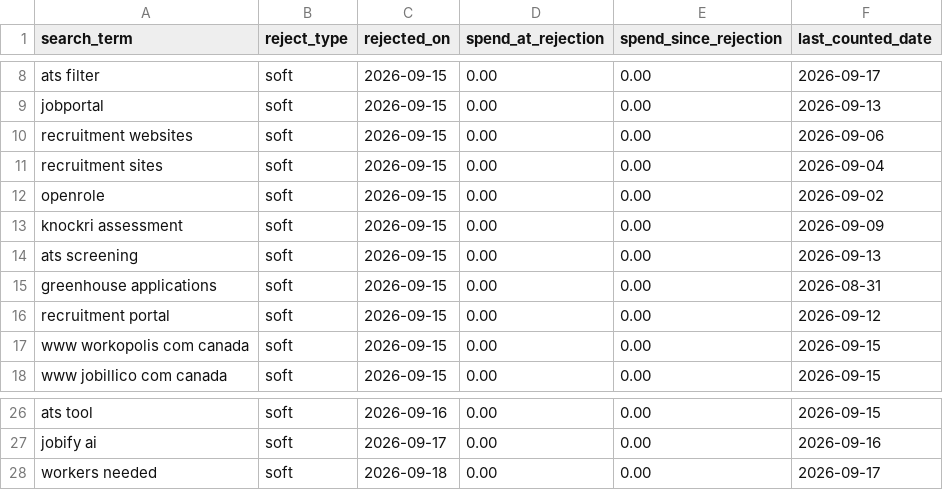
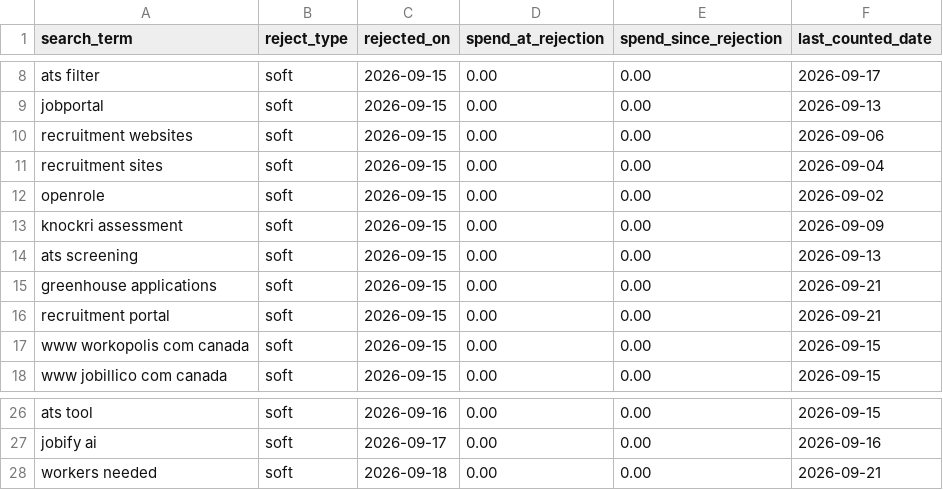
Before and after one commit to jessicagertig/paid-ads-management-pipeline, a CSV file: catalogue/rejected_terms.csv, drawn as a sheet; only a part is shown, gaps mark what is left out.

```diff
--- a/catalogue/rejected_terms.csv
+++ b/catalogue/rejected_terms.csv
@@ -14,4 +14,4 @@ knockri assessment,soft,2026-09-15,0.00,0.00,2026-09-09
 ats screening,soft,2026-09-15,0.00,0.00,2026-09-13
-greenhouse applications,soft,2026-09-15,0.00,0.00,2026-08-31
-recruitment portal,soft,2026-09-15,0.00,0.00,2026-09-12
+greenhouse applications,soft,2026-09-15,0.00,0.00,2026-09-21
+recruitment portal,soft,2026-09-15,0.00,0.00,2026-09-21
 www workopolis com canada,soft,2026-09-15,0.00,0.00,2026-09-15
@@ -27,2 +27,2 @@ ats tool,soft,2026-09-16,0.00,0.00,2026-09-15
 jobify ai,soft,2026-09-17,0.00,0.00,2026-09-16
-workers needed,soft,2026-09-18,0.00,0.00,2026-09-17
+workers needed,soft,2026-09-18,0.00,0.00,2026-09-21
```
Also changed, not shown: catalogue/classified_terms.csv.
